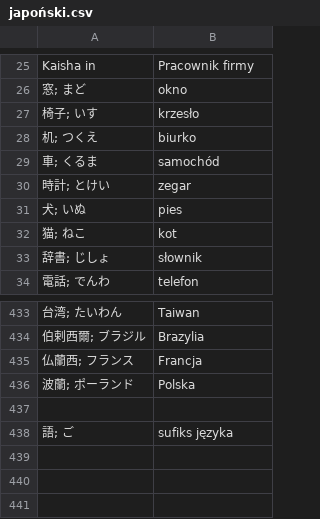
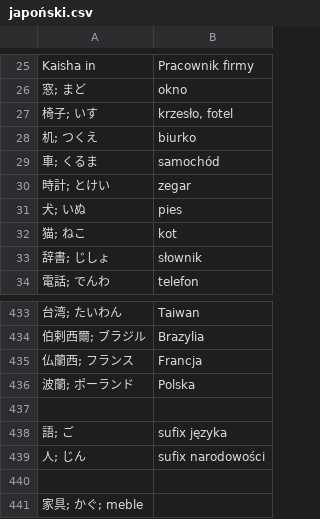
Before and after one commit to kamil-adam/anki, a CSV file: japan/japoński.csv, drawn as a sheet; only a part is shown, gaps mark what is left out; the diff names each change by its address in the sheet, - before the commit and + after, or states it on an @@ line.

Commit message:
japan

```diff
--- a/japan/japoński.csv
+++ b/japan/japoński.csv
-B27: krzesło
+B27: krzesło, fotel
-B438: sufiks języka
+B438: sufix języka
+row 439: 人; じん | sufix narodowości
+row 440: (empty)
+row 441: 家具; かぐ; meble
```
